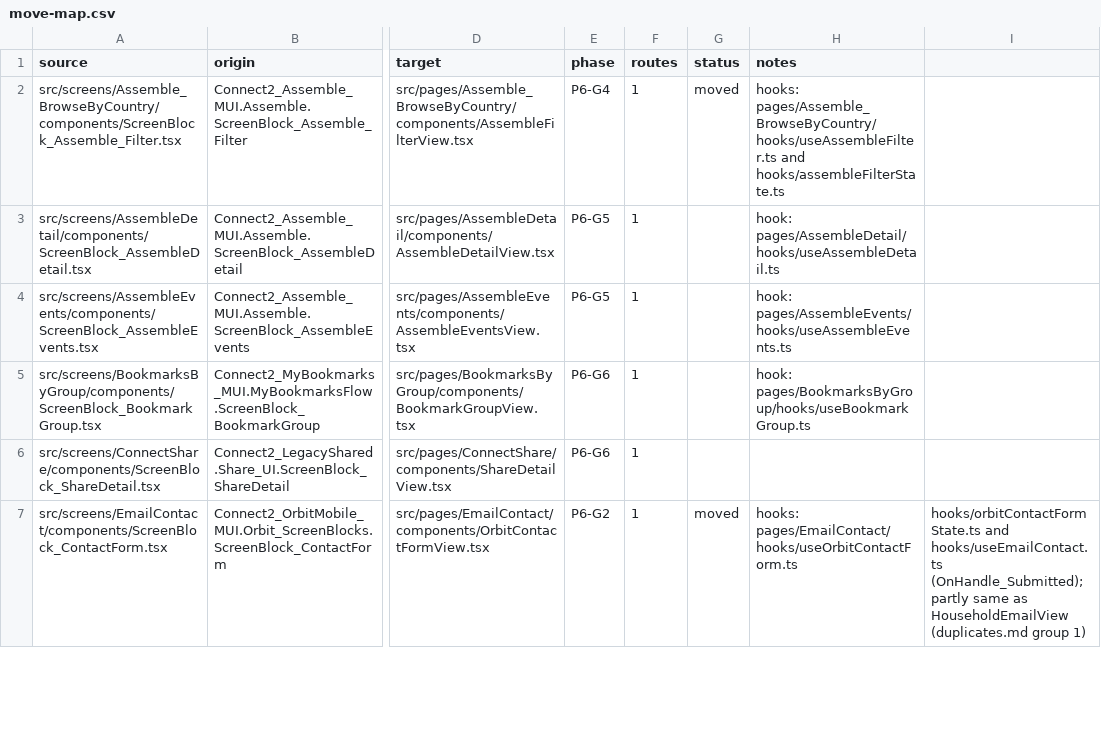
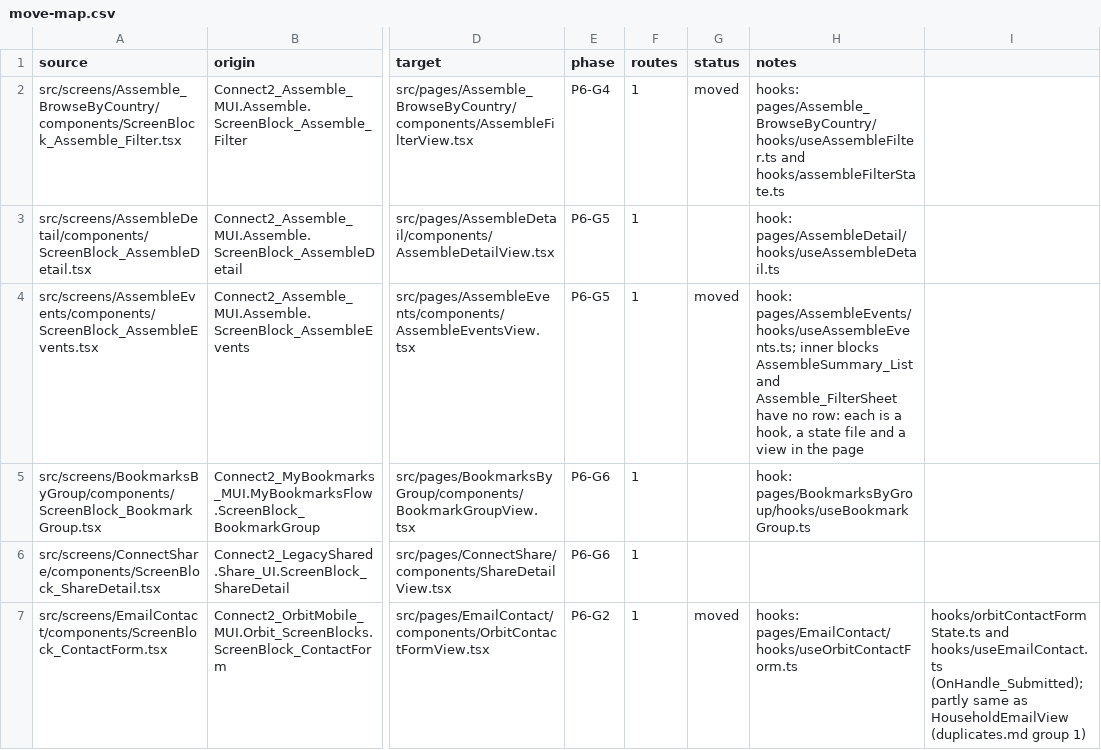
Before and after one commit to Phoenix-DX/connect-new-ui, a CSV file: app/docs/refactor/move-map.csv, drawn as a sheet; only a part is shown, gaps mark what is left out; the diff names each change by its address in the sheet, - before the commit and + after, or states it on an @@ line.

```diff
--- a/app/docs/refactor/move-map.csv
+++ b/app/docs/refactor/move-map.csv
-G4 (status): (empty)
+G4 (status): moved
-H4 (notes): hook: pages/AssembleEvents/hooks/useAssembleEvents.ts
+H4 (notes): hook: pages/AssembleEvents/hooks/useAssembleEvents.ts; inner blocks AssembleSummary_List and Assemble_FilterSheet have no row: each is a hook, a state file and a view in the page
```
Also changed, not shown: migration/metrics/ledger.csv, 38 other files.
